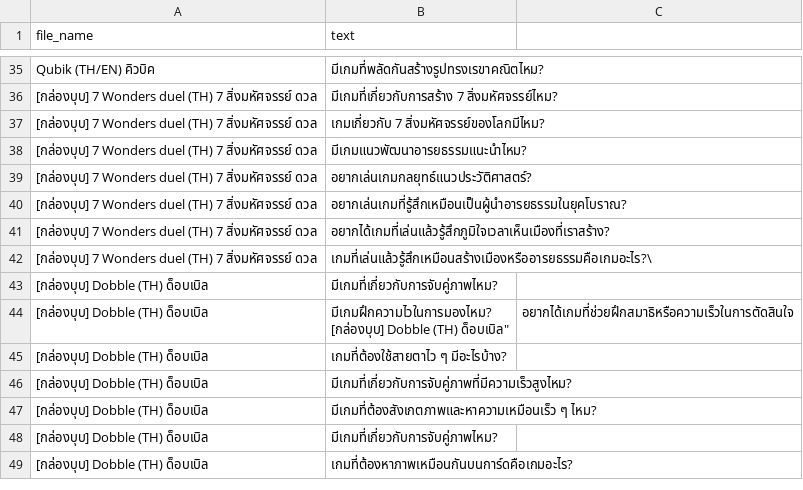
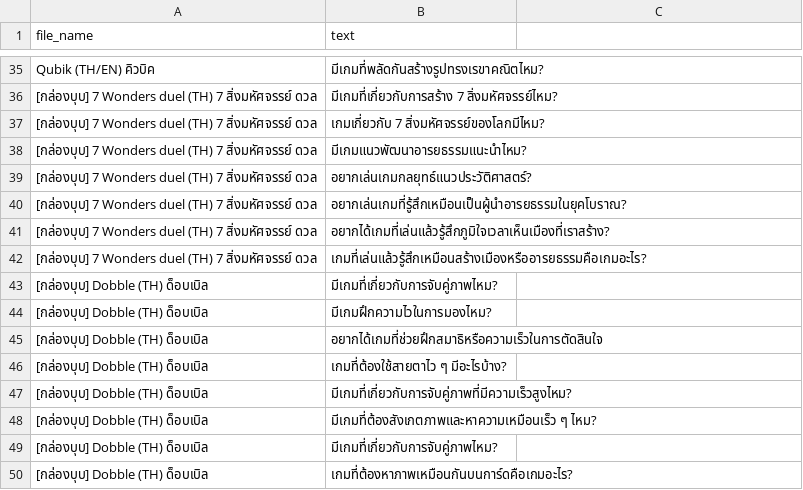
Before and after one commit to supakorn22/thaiboardgameRAG, a CSV file: notebook/testRAG.csv, drawn as a sheet; only a part is shown, gaps mark what is left out; removed rows and columns are numbered as before the commit, all else as after; ↵ is a line break in a cell; the diff names each change by its address in the sheet, - before the commit and + after, or states it on an @@ line.

Commit message:
retesting alibaba with bge reranker on new test set

```diff
--- a/notebook/testRAG.csv
+++ b/notebook/testRAG.csv
-B42 (text): เกมที่เล่นแล้วรู้สึกเหมือนสร้างเมืองหรืออารยธรรมคือเกมอะไร?\
+B42 (text): เกมที่เล่นแล้วรู้สึกเหมือนสร้างเมืองหรืออารยธรรมคือเกมอะไร?
-row 44: [กล่องบุบ] Dobble (TH) ด็อบเบิล | มีเกมฝึกความไวในการมองไหม? ↵ [กล่องบุบ] Dobble (TH) ด็อบเบิล" | อยากได้เกมที่ช่วยฝึกสมาธิหรือความเร็วในการตัดสินใจ
+row 44: [กล่องบุบ] Dobble (TH) ด็อบเบิล | มีเกมฝึกความไวในการมองไหม?
+row 45: [กล่องบุบ] Dobble (TH) ด็อบเบิล | อยากได้เกมที่ช่วยฝึกสมาธิหรือความเร็วในการตัดสินใจ
```
Also changed, not shown: 1 other file.
